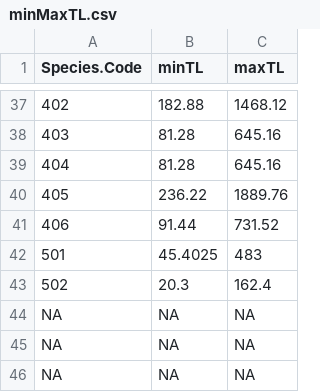
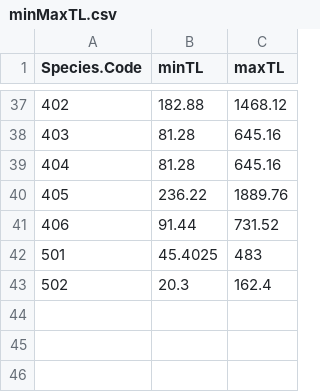
Before and after one commit to deshoup/Validation_App, a CSV file: minMaxTL.csv, drawn as a sheet; only a part is shown, gaps mark what is left out; the diff names each change by its address in the sheet, - before the commit and + after, or states it on an @@ line.

```diff
--- a/minMaxTL.csv
+++ b/minMaxTL.csv
-row 44: NA | NA | NA
-row 45: NA | NA | NA
-row 46: NA | NA | NA
```
Also changed, not shown: gearinfo.csv, lakeinfo.csv, 6 other files.
